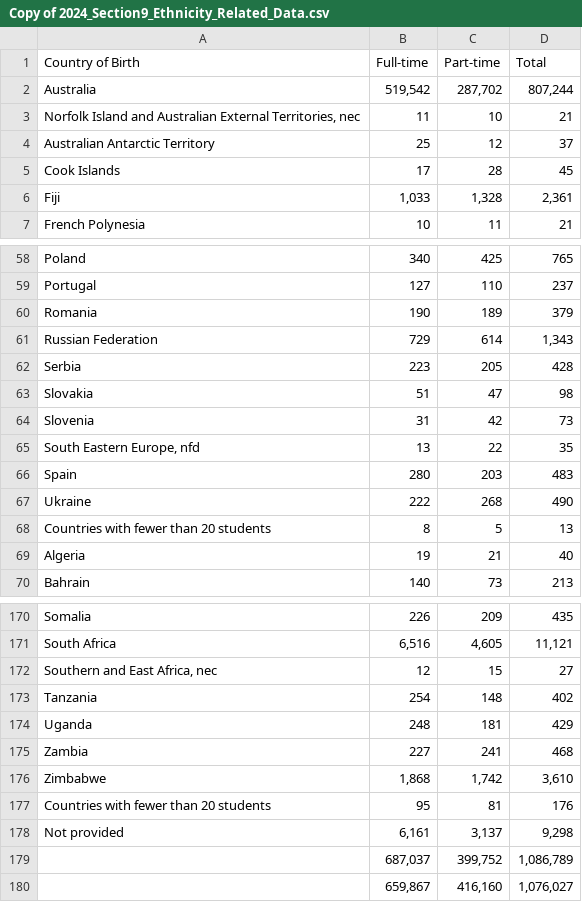
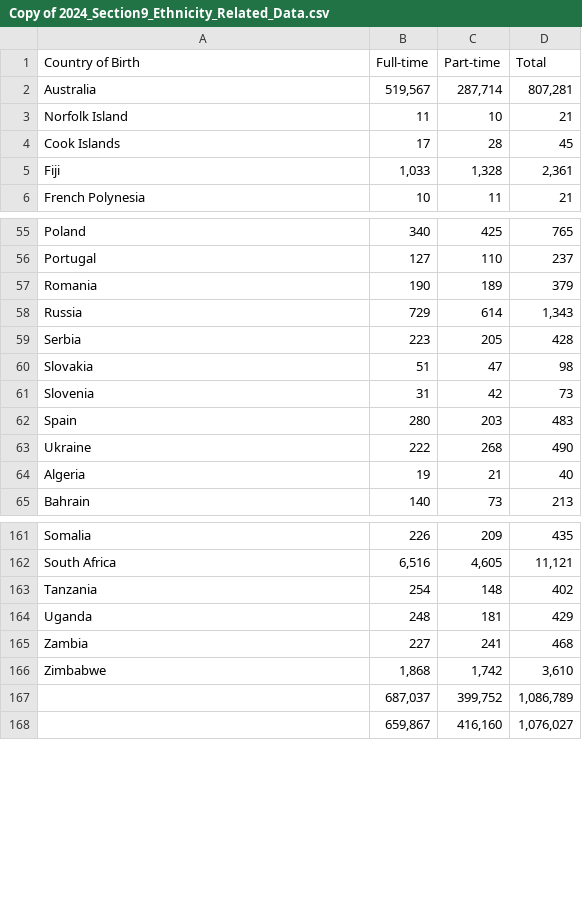
Before and after one commit to ninflo/Data-Visualisation-FIT3179, a CSV file: Copy of 2024_Section9_Ethnicity_Related_Data.csv, drawn as a sheet; only a part is shown, gaps mark what is left out; the diff covers the shown part only.

Commit message:
updated

```diff
--- a/Copy of 2024_Section9_Ethnicity_Related_Data.csv
+++ b/Copy of 2024_Section9_Ethnicity_Related_Data.csv
@@ -1,5 +1,4 @@
 Country of Birth,Full-time,Part-time,Total
-Australia,"519,542","287,702","807,244"
-"Norfolk Island and Australian External Territories, nec",11,10,21
-Australian Antarctic Territory,25,12,37
+Australia,"519,567","287,714","807,281"
+Norfolk Island,11,10,21
 Cook Islands,17,28,45
@@ -60,3 +57,3 @@ Portugal,127,110,237
 Romania,190,189,379
-Russian Federation,729,614,"1,343"
+Russia,729,614,"1,343"
 Serbia,223,205,428
@@ -64,6 +61,4 @@ Slovakia,51,47,98
 Slovenia,31,42,73
-"South Eastern Europe, nfd",13,22,35
 Spain,280,203,483
 Ukraine,222,268,490
-Countries with fewer than 20 students,8,5,13
 Algeria,19,21,40
@@ -171,3 +162,2 @@ Somalia,226,209,435
 South Africa,"6,516","4,605","11,121"
-"Southern and East Africa, nec",12,15,27
 Tanzania,254,148,402
@@ -176,4 +166,2 @@ Zambia,227,241,468
 Zimbabwe,"1,868","1,742","3,610"
-Countries with fewer than 20 students,95,81,176
-Not provided,"6,161","3,137","9,298"
 ,"687,037","399,752","1,086,789"
```
Also changed, not shown: 6 removed rows and 16 edited cells elsewhere in this file.
